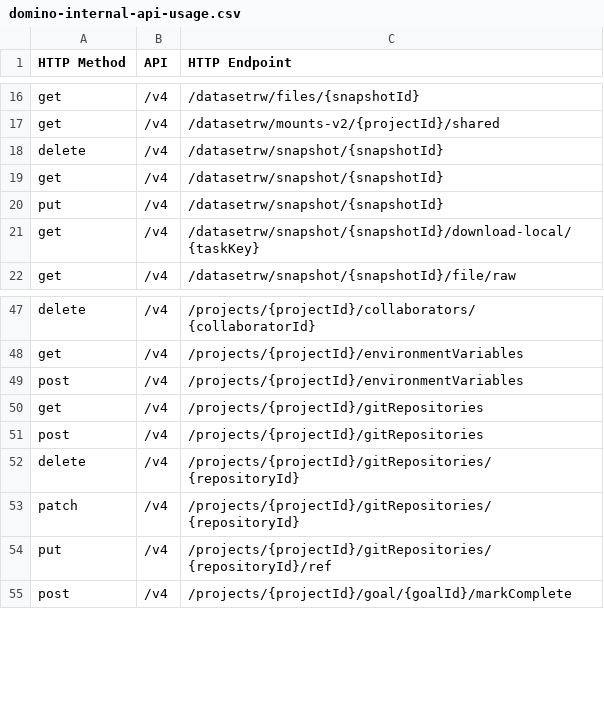
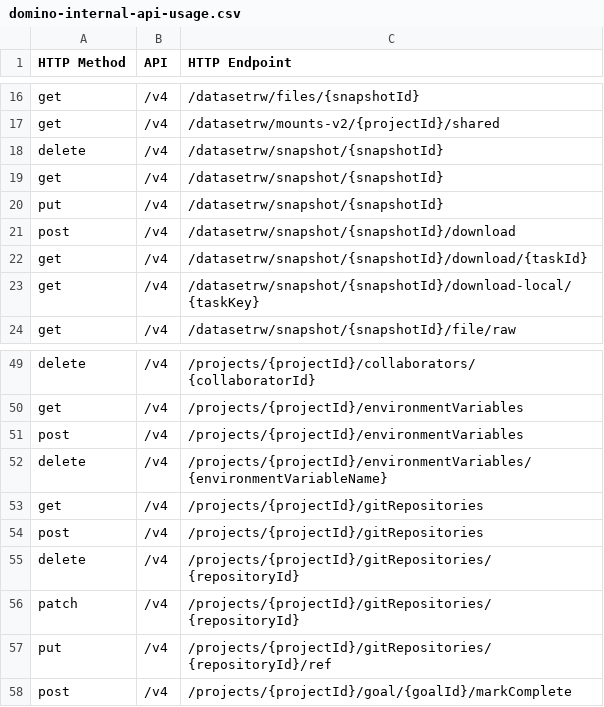
Before and after one commit to ksmpartners/domino-java-client, a CSV file: src/conf/domino-internal-api-usage.csv, drawn as a sheet; only a part is shown, gaps mark what is left out; the diff names each change by its address in the sheet, - before the commit and + after, or states it on an @@ line.

```diff
--- a/src/conf/domino-internal-api-usage.csv
+++ b/src/conf/domino-internal-api-usage.csv
+row 21: post | /v4 | /datasetrw/snapshot/{snapshotId}/download
+row 22: get | /v4 | /datasetrw/snapshot/{snapshotId}/download/{taskId}
+row 52: delete | /v4 | /projects/{projectId}/environmentVariables/{environmentVariableName}
```
Also changed, not shown: 22 other files.
